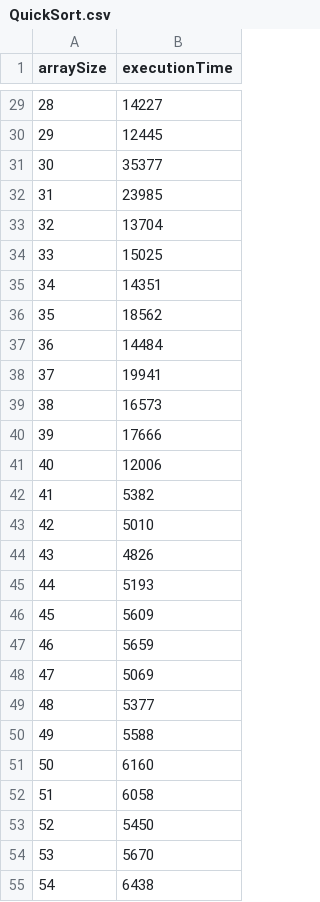
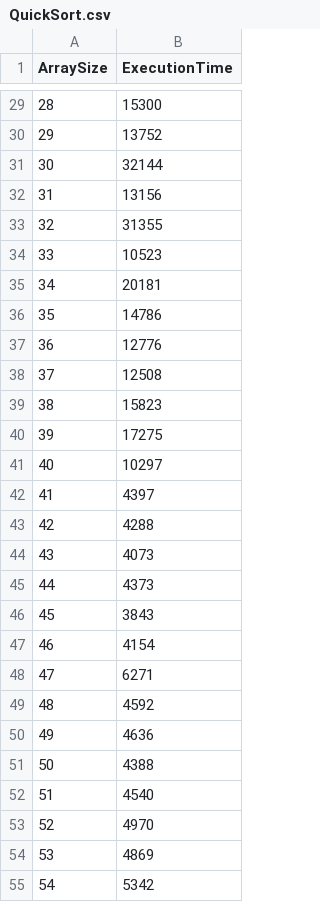
Before and after one commit to Mt-Books/CrazyCats, a CSV file: QuickSort.csv, drawn as a sheet; only a part is shown, gaps mark what is left out; the diff covers the shown part only.

```diff
--- a/QuickSort.csv
+++ b/QuickSort.csv
@@ -1 +1 @@
-arraySize,executionTime,
+ArraySize, ExecutionTime
@@ -29,27 +29,27 @@ arraySize,executionTime,
-28,14227,
-29,12445,
-30,35377,
-31,23985,
-32,13704,
-33,15025,
-34,14351,
-35,18562,
-36,14484,
-37,19941,
-38,16573,
-39,17666,
-40,12006,
-41,5382,
-42,5010,
-43,4826,
-44,5193,
-45,5609,
-46,5659,
-47,5069,
-48,5377,
-49,5588,
-50,6160,
-51,6058,
-52,5450,
-53,5670,
-54,6438,
+28, 15300
+29, 13752
+30, 32144
+31, 13156
+32, 31355
+33, 10523
+34, 20181
+35, 14786
+36, 12776
+37, 12508
+38, 15823
+39, 17275
+40, 10297
+41, 4397
+42, 4288
+43, 4073
+44, 4373
+45, 3843
+46, 4154
+47, 6271
+48, 4592
+49, 4636
+50, 4388
+51, 4540
+52, 4970
+53, 4869
+54, 5342
```
Also changed, not shown: 1 added row, 1 removed row and 73 edited cells elsewhere in this file, 1 other file.
